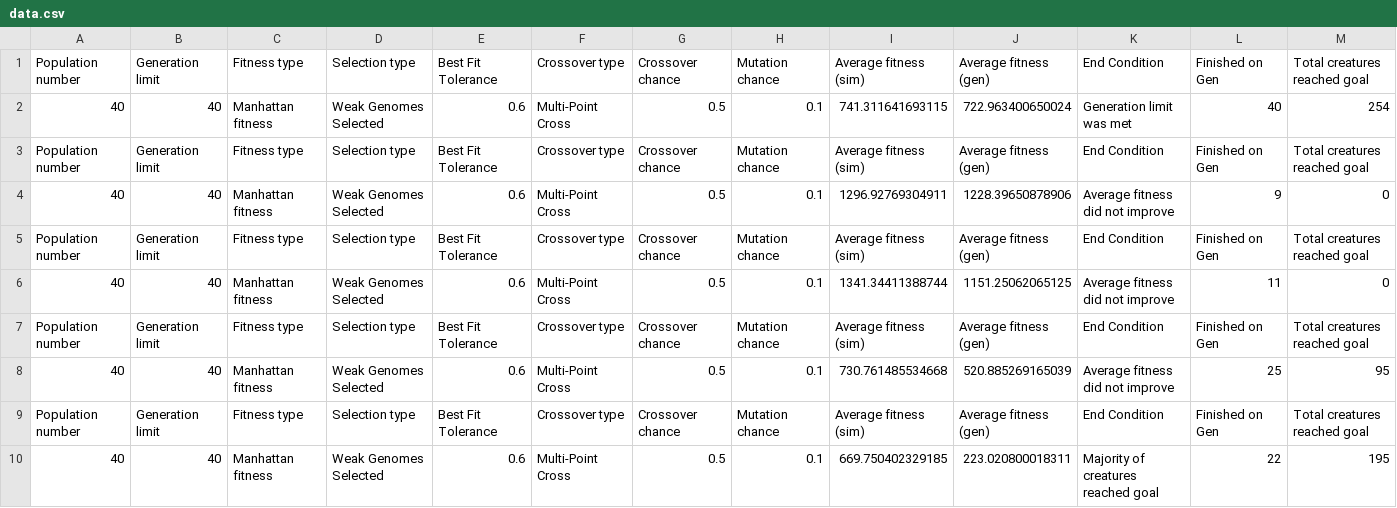
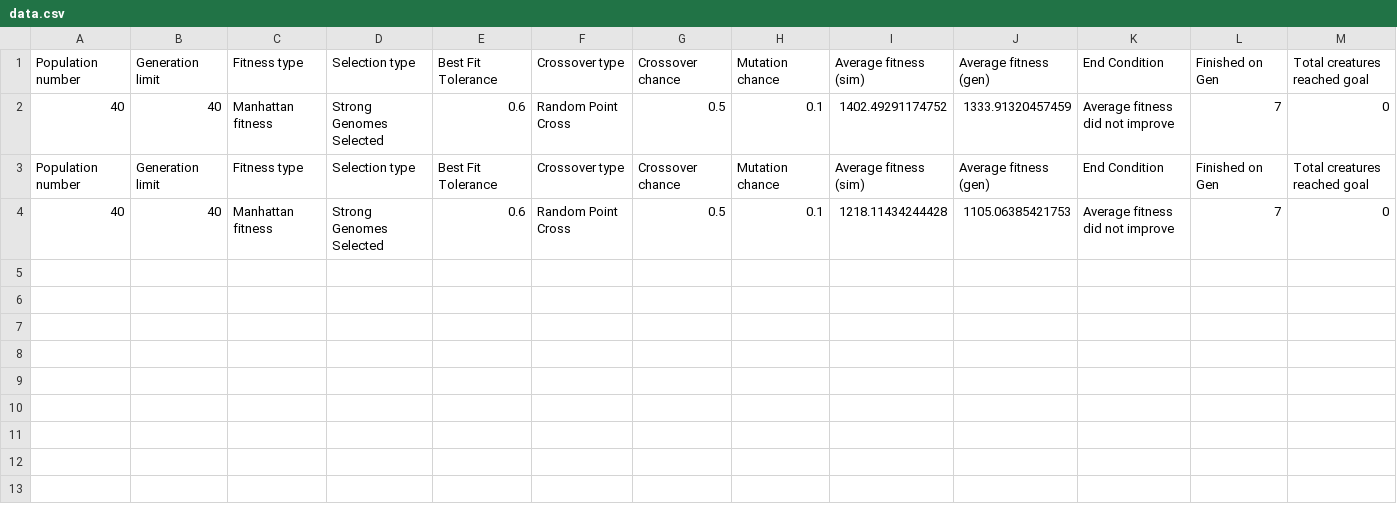
Before and after one commit to AliClark2023/GATraversal, a CSV file: Data/data.csv, drawn as a sheet.

```diff
--- a/Data/data.csv
+++ b/Data/data.csv
@@ -1,10 +1,4 @@
 Population number,Generation limit,Fitness type,Selection type,Best Fit Tolerance,Crossover type, Crossover chance,Mutation chance,Average fitness (sim),Average fitness (gen),End Condition,Finished on Gen,Total creatures reached goal
-40,40,Manhattan fitness,Weak Genomes Selected,0.6,Multi-Point Cross,0.5,0.1,741.311641693115,722.963400650024,Generation limit was met,40,254
+40,40,Manhattan fitness,Strong Genomes Selected,0.6,Random Point Cross,0.5,0.1,1402.49291174752,1333.91320457459,Average fitness did not improve,7,0
 Population number,Generation limit,Fitness type,Selection type,Best Fit Tolerance,Crossover type, Crossover chance,Mutation chance,Average fitness (sim),Average fitness (gen),End Condition,Finished on Gen,Total creatures reached goal
-40,40,Manhattan fitness,Weak Genomes Selected,0.6,Multi-Point Cross,0.5,0.1,1296.92769304911,1228.39650878906,Average fitness did not improve,9,0
-Population number,Generation limit,Fitness type,Selection type,Best Fit Tolerance,Crossover type, Crossover chance,Mutation chance,Average fitness (sim),Average fitness (gen),End Condition,Finished on Gen,Total creatures reached goal
-40,40,Manhattan fitness,Weak Genomes Selected,0.6,Multi-Point Cross,0.5,0.1,1341.34411388744,1151.25062065125,Average fitness did not improve,11,0
-Population number,Generation limit,Fitness type,Selection type,Best Fit Tolerance,Crossover type, Crossover chance,Mutation chance,Average fitness (sim),Average fitness (gen),End Condition,Finished on Gen,Total creatures reached goal
-40,40,Manhattan fitness,Weak Genomes Selected,0.6,Multi-Point Cross,0.5,0.1,730.761485534668,520.885269165039,Average fitness did not improve,25,95
-Population number,Generation limit,Fitness type,Selection type,Best Fit Tolerance,Crossover type, Crossover chance,Mutation chance,Average fitness (sim),Average fitness (gen),End Condition,Finished on Gen,Total creatures reached goal
-40,40,Manhattan fitness,Weak Genomes Selected,0.6,Multi-Point Cross,0.5,0.1,669.750402329185,223.020800018311,Majority of creatures reached goal,22,195
+40,40,Manhattan fitness,Strong Genomes Selected,0.6,Random Point Cross,0.5,0.1,1218.11434244428,1105.06385421753,Average fitness did not improve,7,0
```
Also changed, not shown: 2 other files.
